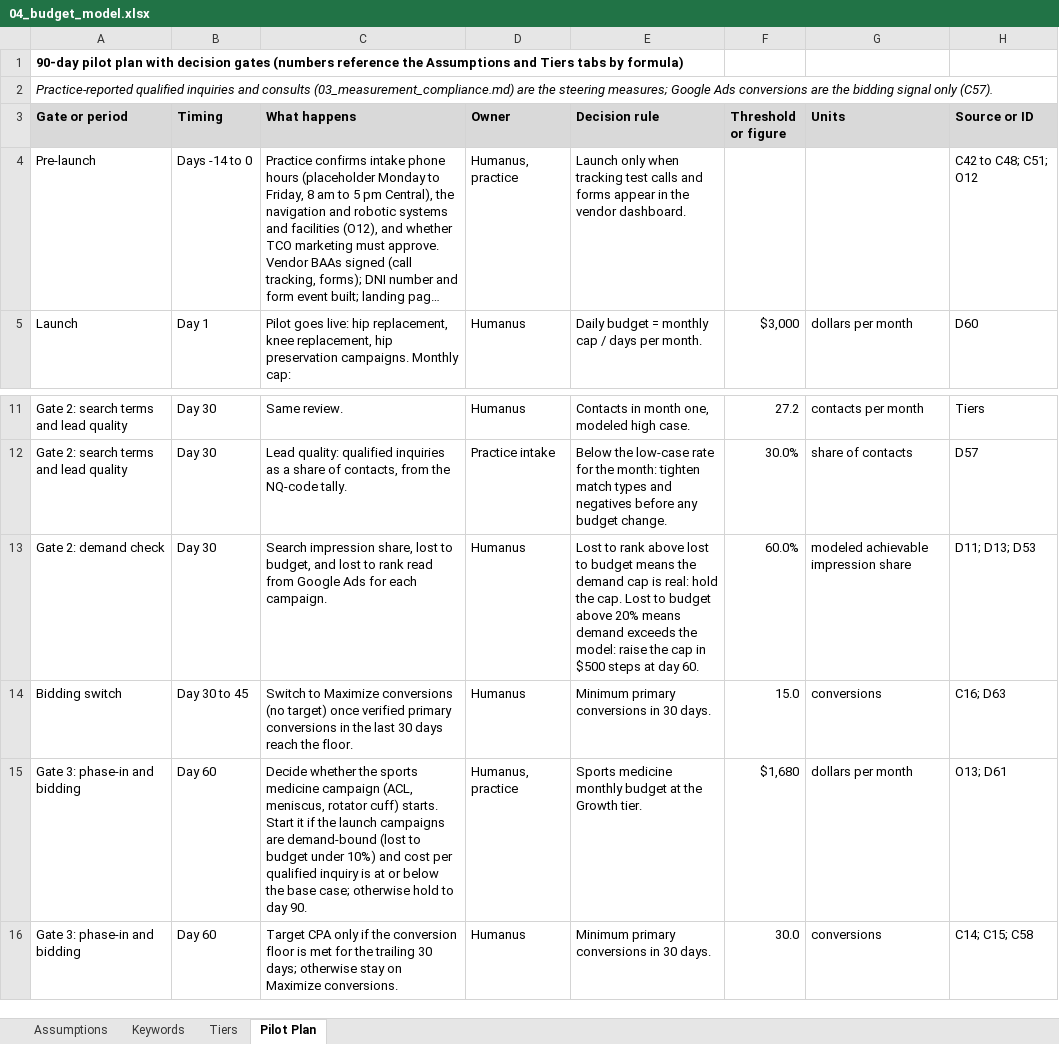
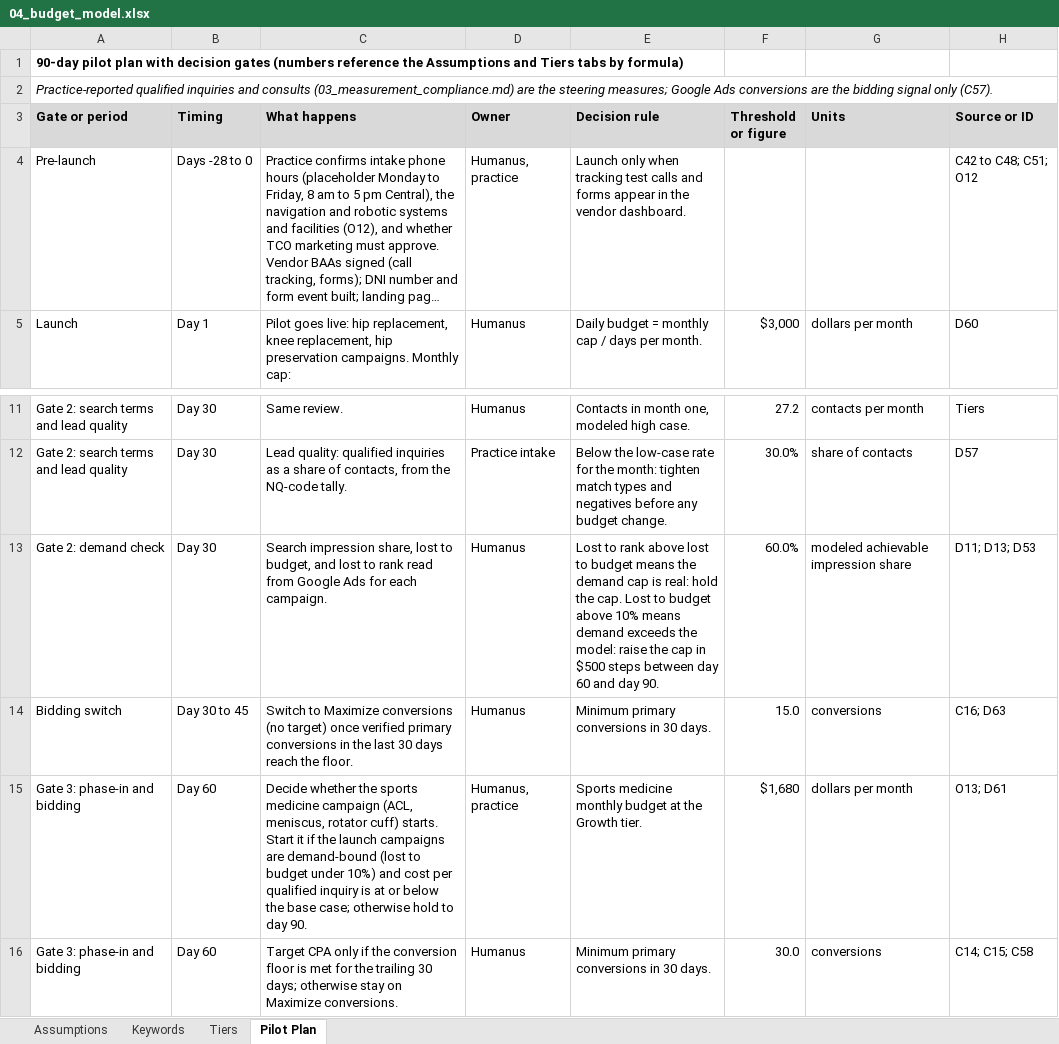
Before and after one commit to goinghamm9/Experimentation, an Excel workbook: hartigan-ppc/04_budget_model.xlsx, sheet Pilot Plan, drawn as a sheet; only a part is shown, gaps mark what is left out; long unchanged cells end in …; values as stored, in another font and other column widths than the file's, no borders; the diff names each change by its address in the sheet, - before the commit and + after, or states it on an @@ line.

```diff
--- a/hartigan-ppc/04_budget_model.xlsx (sheet Pilot Plan)
+++ b/hartigan-ppc/04_budget_model.xlsx (sheet Pilot Plan)
-B4 (Timing): Days -14 to 0
+B4 (Timing): Days -28 to 0
-E13 (Decision rule): …budget above 20% means demand exceeds the model: raise the cap in $500 steps at day 60.
+E13 (Decision rule): …budget above 10% means demand exceeds the model: raise the cap in $500 steps between day 60 and day 90.
```
Also changed, not shown: 9 other files.
